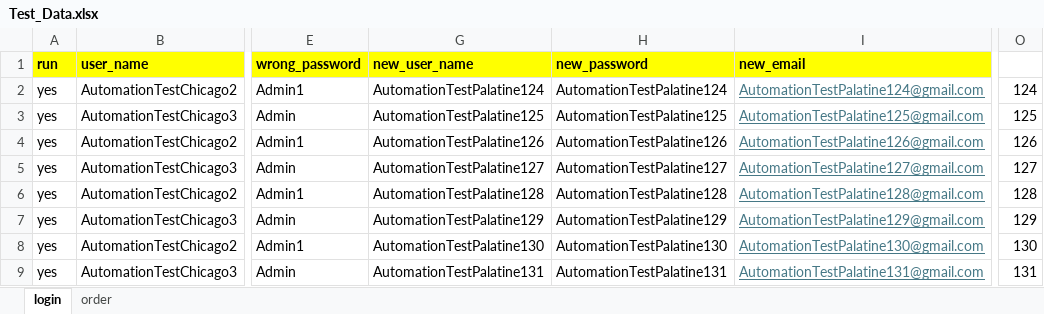
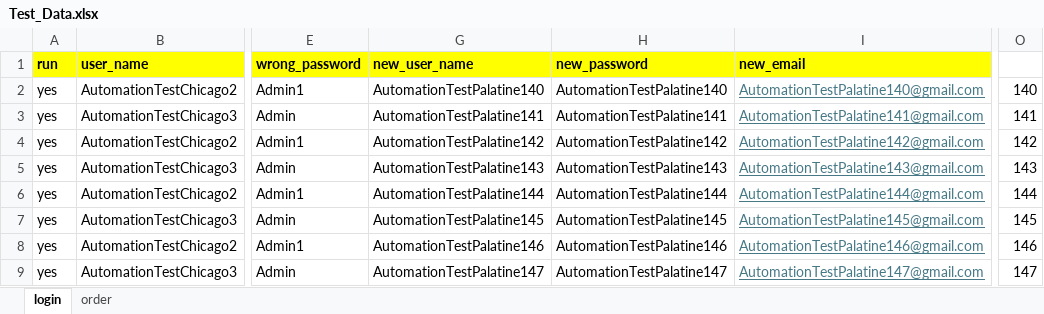
Before and after one commit to DmitriyV7/POM6, an Excel workbook: src/main/resources/test_data/Test_Data.xlsx, sheet login, drawn as a sheet; only a part is shown, gaps mark what is left out; values as stored, in another font and other column widths than the file's, no borders; the diff covers the shown part only; the diff names each change by its address in the sheet, - before the commit and + after, or states it on an @@ line.

```diff
--- a/src/main/resources/test_data/Test_Data.xlsx (sheet login)
+++ b/src/main/resources/test_data/Test_Data.xlsx (sheet login)
-G2 (new_user_name): AutomationTestPalatine124
+G2 (new_user_name): AutomationTestPalatine140
-H2 (new_password): AutomationTestPalatine124
+H2 (new_password): AutomationTestPalatine140
-I2 (new_email): AutomationTestPalatine124@gmail.com
+I2 (new_email): AutomationTestPalatine140@gmail.com
-O2: 124
+O2: 140
-G3 (new_user_name): AutomationTestPalatine125
+G3 (new_user_name): AutomationTestPalatine141
-H3 (new_password): AutomationTestPalatine125
+H3 (new_password): AutomationTestPalatine141
-I3 (new_email): AutomationTestPalatine125@gmail.com
+I3 (new_email): AutomationTestPalatine141@gmail.com
-O3: 125
+O3: 141
-G4 (new_user_name): AutomationTestPalatine126
+G4 (new_user_name): AutomationTestPalatine142
-H4 (new_password): AutomationTestPalatine126
+H4 (new_password): AutomationTestPalatine142
-I4 (new_email): AutomationTestPalatine126@gmail.com
+I4 (new_email): AutomationTestPalatine142@gmail.com
-O4: 126
+O4: 142
-G5 (new_user_name): AutomationTestPalatine127
+G5 (new_user_name): AutomationTestPalatine143
-H5 (new_password): AutomationTestPalatine127
+H5 (new_password): AutomationTestPalatine143
-I5 (new_email): AutomationTestPalatine127@gmail.com
+I5 (new_email): AutomationTestPalatine143@gmail.com
-O5: 127
+O5: 143
-G6 (new_user_name): AutomationTestPalatine128
+G6 (new_user_name): AutomationTestPalatine144
-H6 (new_password): AutomationTestPalatine128
+H6 (new_password): AutomationTestPalatine144
-I6 (new_email): AutomationTestPalatine128@gmail.com
+I6 (new_email): AutomationTestPalatine144@gmail.com
-O6: 128
+O6: 144
-G7 (new_user_name): AutomationTestPalatine129
+G7 (new_user_name): AutomationTestPalatine145
-H7 (new_password): AutomationTestPalatine129
+H7 (new_password): AutomationTestPalatine145
-I7 (new_email): AutomationTestPalatine129@gmail.com
+I7 (new_email): AutomationTestPalatine145@gmail.com
-O7: 129
+O7: 145
-G8 (new_user_name): AutomationTestPalatine130
+G8 (new_user_name): AutomationTestPalatine146
-H8 (new_password): AutomationTestPalatine130
+H8 (new_password): AutomationTestPalatine146
-I8 (new_email): AutomationTestPalatine130@gmail.com
+I8 (new_email): AutomationTestPalatine146@gmail.com
-O8: 130
+O8: 146
-G9 (new_user_name): AutomationTestPalatine131
+G9 (new_user_name): AutomationTestPalatine147
-H9 (new_password): AutomationTestPalatine131
+H9 (new_password): AutomationTestPalatine147
-I9 (new_email): AutomationTestPalatine131@gmail.com
+I9 (new_email): AutomationTestPalatine147@gmail.com
-O9: 131
+O9: 147
```
Also changed, not shown: 32 edited cells elsewhere in this sheet, sheet order, 2 other files.
